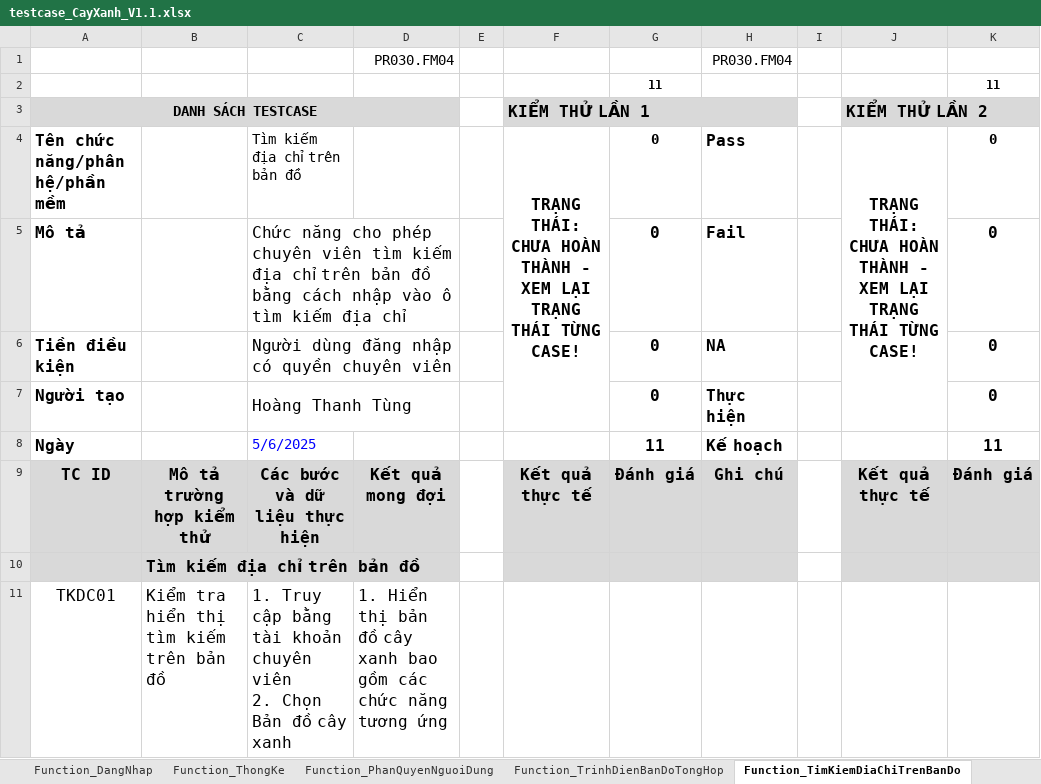
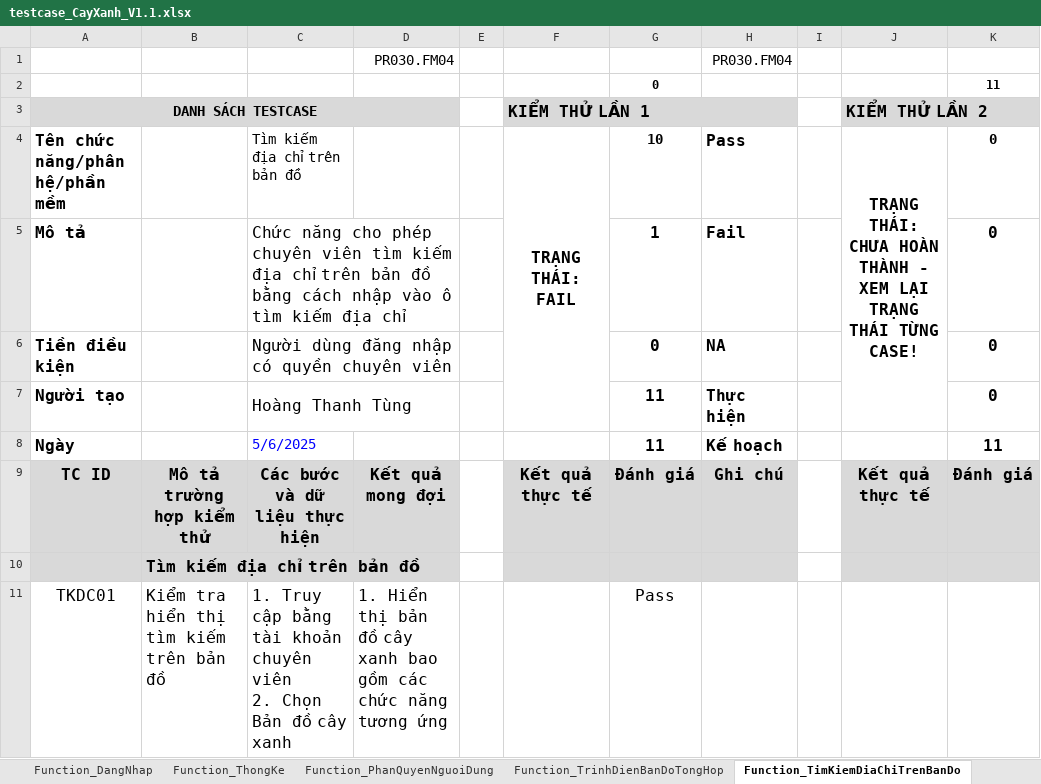
Before and after one commit to usertungsieunhan0312/ProjectCayXanh, an Excel workbook: Dự án cây xanh/testcase_CayXanh_V1.1.xlsx, sheet Function_TimKiemDiaChiTrenBanDo, drawn as a sheet; only a part is shown; values as stored, in another font and other column widths than the file's, no borders; charts and pictures and conditional formats not drawn; ↵ is a line break in a cell; the diff covers the shown part only; the diff names each change by its address in the sheet, - before the commit and + after, or states it on an @@ line.

```diff
--- a/Dự án cây xanh/testcase_CayXanh_V1.1.xlsx (sheet Function_TimKiemDiaChiTrenBanDo)
+++ b/Dự án cây xanh/testcase_CayXanh_V1.1.xlsx (sheet Function_TimKiemDiaChiTrenBanDo)
-G2: 11
+G2: 0
-F4: TRẠNG THÁI: ↵ CHƯA HOÀN THÀNH - ↵ XEM LẠI TRẠNG THÁI TỪNG CASE!
+F4: TRẠNG THÁI: ↵ FAIL
-G4: 0
+G4: 10
-G5: 0
+G5: 1
-G7: 0
+G7: 11
-G11: (empty)
+G11: Pass
```
Also changed, not shown: 16 edited cells elsewhere in this sheet, sheet Function_ThongKe, sheet Function_TimKiemThamXanh, sheet Summary, sheet Function_TimKiemCayXanh, sheet Function_TimKiemMatNuoc, sheet Function_TrinhDienBanDoTongHop, 5 more sheets, formulas that keep their value.
